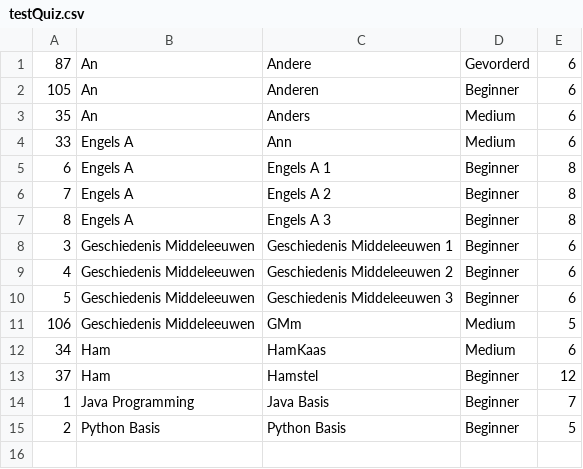
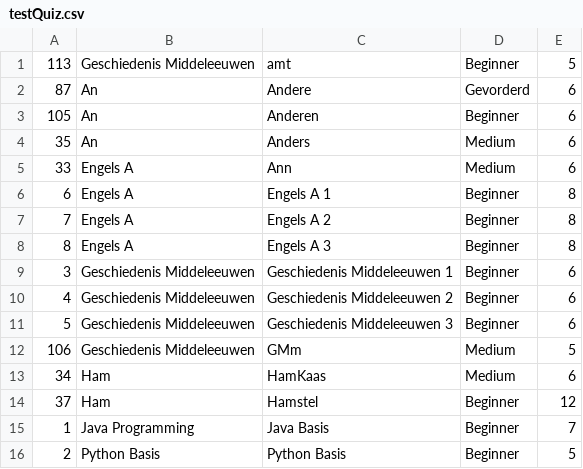
Before and after one commit to FDerya/quizmaster, a CSV file: src/main/java/database/testQuiz.csv, drawn as a sheet; the diff names each change by its address in the sheet, - before the commit and + after, or states it on an @@ line.

```diff
--- a/src/main/java/database/testQuiz.csv
+++ b/src/main/java/database/testQuiz.csv
+row 1: 113 | Geschiedenis Middeleeuwen | amt | Beginner | 5
```
Also changed, not shown: 5 other files.
